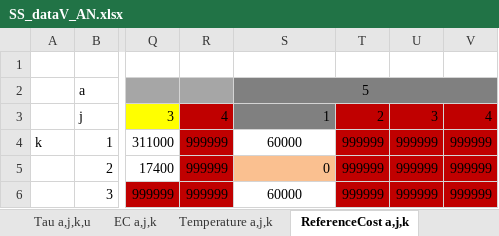
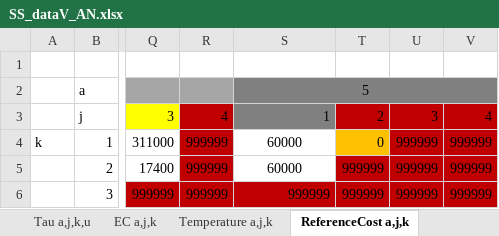
Before and after one commit to VincentReurslag/Superstructure_github, an Excel workbook: SS_dataV_AN.xlsx, sheet ReferenceCost a,j,k, drawn as a sheet; only a part is shown, gaps mark what is left out; values as stored, in another font and other column widths than the file's, no borders; the diff names each change by its address in the sheet, - before the commit and + after, or states it on an @@ line.

```diff
--- a/SS_dataV_AN.xlsx (sheet ReferenceCost a,j,k)
+++ b/SS_dataV_AN.xlsx (sheet ReferenceCost a,j,k)
-T4: 999999
+T4: 0
-T4 fill: #C00000
+T4 fill: #FFC000
-S5: 0
+S5: 60000
@@ S5 fill: #FAC090 → none, alignment: right → center @@
-S6: 60000
+S6: 999999
@@ S6 fill: none → #C00000, alignment: center → right @@
```
Also changed, not shown: 1 other file.
